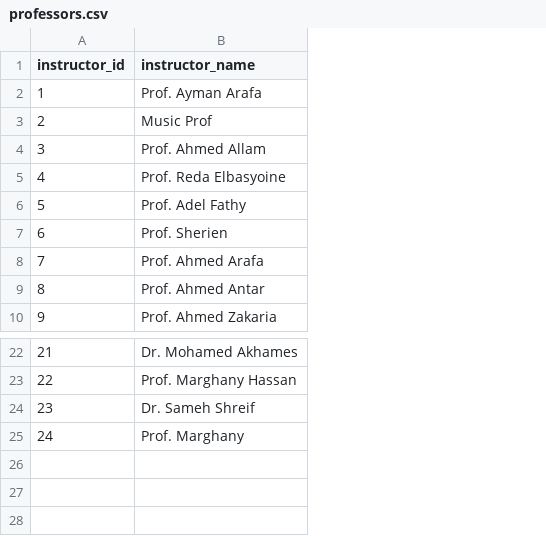
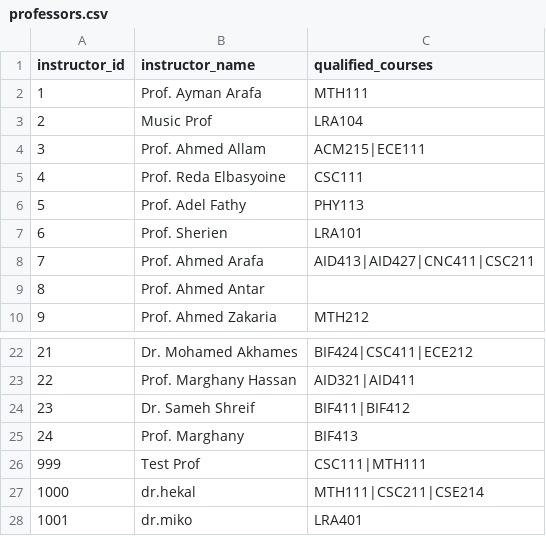
Before and after one commit to Ahmed-Hekal-01/Time-Table-Generator, a CSV file: backend/CSV/professors.csv, drawn as a sheet; only a part is shown, gaps mark what is left out; the diff names each change by its address in the sheet, - before the commit and + after, or states it on an @@ line.

```diff
--- a/backend/CSV/professors.csv
+++ b/backend/CSV/professors.csv
+column C (qualified_courses), rows 2-10: MTH111 | LRA104 | ACM215|ECE111 | CSC111 | PHY113 | LRA101 | AID413|AID427|CNC411|CSC211 |  | MTH212; rows 22-25: BIF424|CSC411|ECE212 | AID321|AID411 | BIF411|BIF412 | BIF413
+row 26: 999 | Test Prof | CSC111|MTH111
+row 27: 1000 | dr.hekal | MTH111|CSC211|CSE214
+row 28: 1001 | dr.miko | LRA401
```
Also changed, not shown: backend/CSV/allCourses.csv, backend/CSV/inslab.csv, 10 other files.
